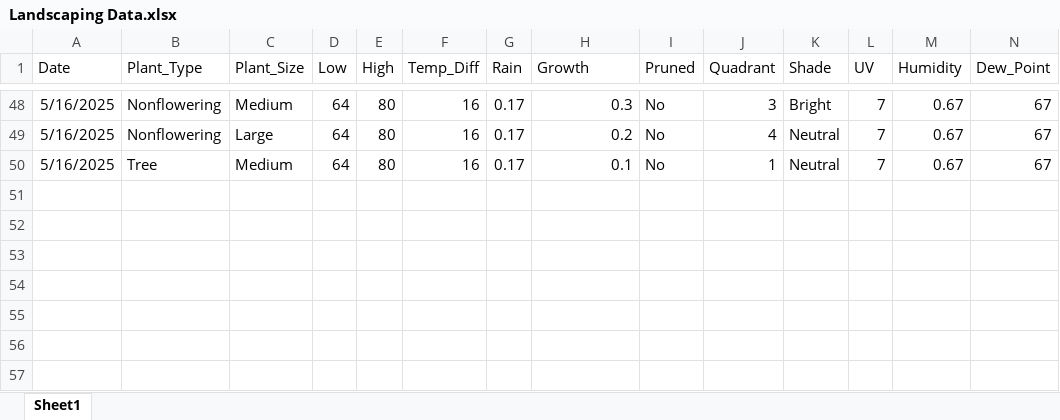
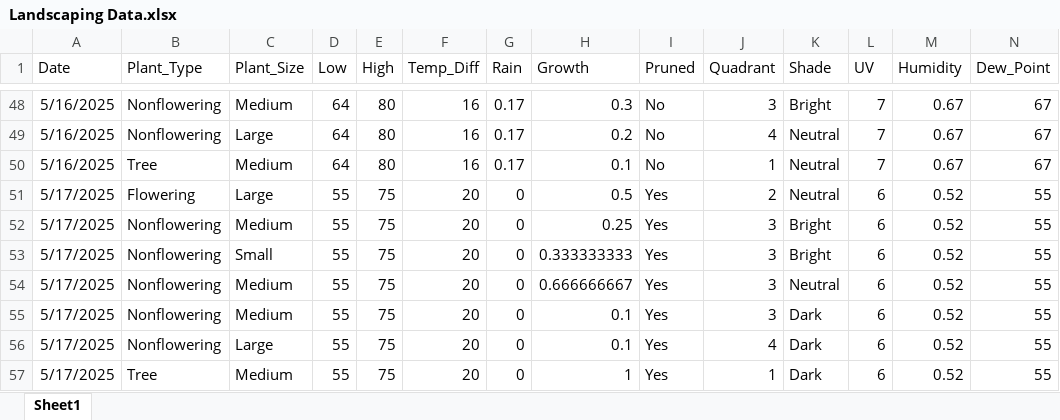
Before and after one commit to WVF-1/Summer-Research-Project, an Excel workbook: Landscaping Data.xlsx, sheet Sheet1, drawn as a sheet; only a part is shown, gaps mark what is left out; values as stored, in another font and other column widths than the file's, no borders; rows hold the shown columns only; the diff names each change by its address in the sheet, - before the commit and + after, or states it on an @@ line.

Commit message:
Add files via upload

```diff
--- a/Landscaping Data.xlsx (sheet Sheet1)
+++ b/Landscaping Data.xlsx (sheet Sheet1)
+row 51: 5/17/2025 | Flowering | Large | 55 | 75 | 20 | 0 | 0.5 | Yes | 2 | Neutral | 6 | 0.52 | 55
+row 52: 5/17/2025 | Nonflowering | Medium | 55 | 75 | 20 | 0 | 0.25 | Yes | 3 | Bright | 6 | 0.52 | 55
+row 53: 5/17/2025 | Nonflowering | Small | 55 | 75 | 20 | 0 | 0.333333333 | Yes | 3 | Bright | 6 | 0.52 | 55
+row 54: 5/17/2025 | Nonflowering | Medium | 55 | 75 | 20 | 0 | 0.666666667 | Yes | 3 | Neutral | 6 | 0.52 | 55
+row 55: 5/17/2025 | Nonflowering | Medium | 55 | 75 | 20 | 0 | 0.1 | Yes | 3 | Dark | 6 | 0.52 | 55
+row 56: 5/17/2025 | Nonflowering | Large | 55 | 75 | 20 | 0 | 0.1 | Yes | 4 | Dark | 6 | 0.52 | 55
+row 57: 5/17/2025 | Tree | Medium | 55 | 75 | 20 | 0 | 1 | Yes | 1 | Dark | 6 | 0.52 | 55
```
